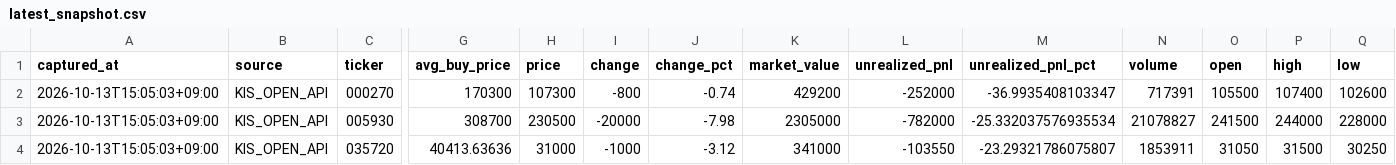
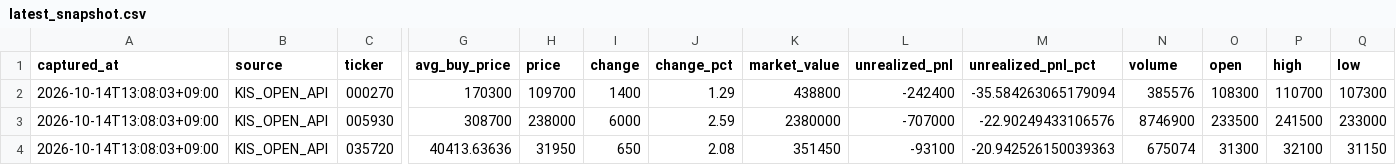
Before and after one commit to passing-by-5142/Good, a CSV file: kis_snapshot/latest_snapshot.csv, drawn as a sheet; only a part is shown, gaps mark what is left out; the diff covers the shown part only; the diff names each change by its address in the sheet, - before the commit and + after, or states it on an @@ line.

```diff
--- a/kis_snapshot/latest_snapshot.csv
+++ b/kis_snapshot/latest_snapshot.csv
-A2:A4 (captured_at): 2026-10-13T15:05:03+09:00
+A2:A4 (captured_at): 2026-10-14T13:08:03+09:00
-H2 (price): 107300
+H2 (price): 109700
-I2 (change): -800
+I2 (change): 1400
-J2 (change_pct): -0.74
+J2 (change_pct): 1.29
-K2 (market_value): 429200
+K2 (market_value): 438800
-L2 (unrealized_pnl): -252000
+L2 (unrealized_pnl): -242400
-M2 (unrealized_pnl_pct): -36.9935408103347
+M2 (unrealized_pnl_pct): -35.584263065179094
-N2 (volume): 717391
+N2 (volume): 385576
-O2 (open): 105500
+O2 (open): 108300
-P2 (high): 107400
+P2 (high): 110700
-Q2 (low): 102600
+Q2 (low): 107300
-H3 (price): 230500
+H3 (price): 238000
-I3 (change): -20000
+I3 (change): 6000
-J3 (change_pct): -7.98
+J3 (change_pct): 2.59
-K3 (market_value): 2305000
+K3 (market_value): 2380000
-L3 (unrealized_pnl): -782000
+L3 (unrealized_pnl): -707000
-M3 (unrealized_pnl_pct): -25.332037576935534
+M3 (unrealized_pnl_pct): -22.90249433106576
-N3 (volume): 21078827
+N3 (volume): 8746900
-O3 (open): 241500
+O3 (open): 233500
-P3 (high): 244000
+P3 (high): 241500
-Q3 (low): 228000
+Q3 (low): 233000
-H4 (price): 31000
+H4 (price): 31950
-I4 (change): -1000
+I4 (change): 650
-J4 (change_pct): -3.12
+J4 (change_pct): 2.08
-K4 (market_value): 341000
+K4 (market_value): 351450
-L4 (unrealized_pnl): -103550
+L4 (unrealized_pnl): -93100
-M4 (unrealized_pnl_pct): -23.29321786075807
+M4 (unrealized_pnl_pct): -20.942526150039363
-N4 (volume): 1853911
+N4 (volume): 675074
-O4 (open): 31050
+O4 (open): 31300
-P4 (high): 31500
+P4 (high): 32100
-Q4 (low): 30250
+Q4 (low): 31150
```
Also changed, not shown: 109 edited cells elsewhere in this file, 3 other files.
